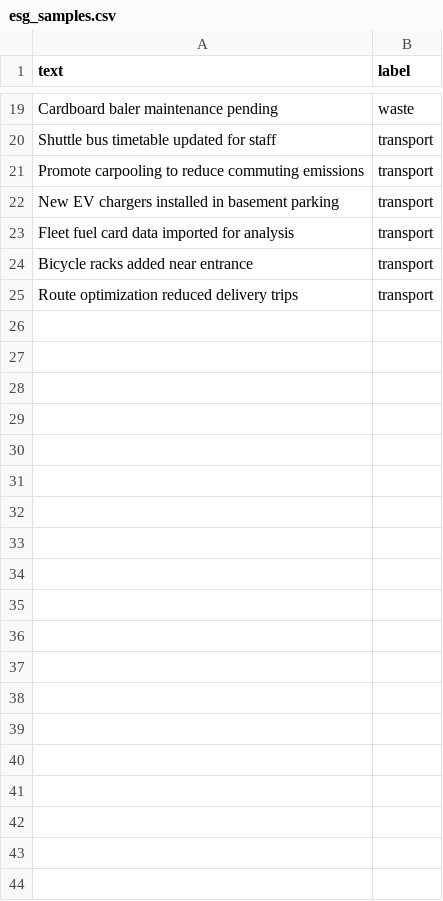
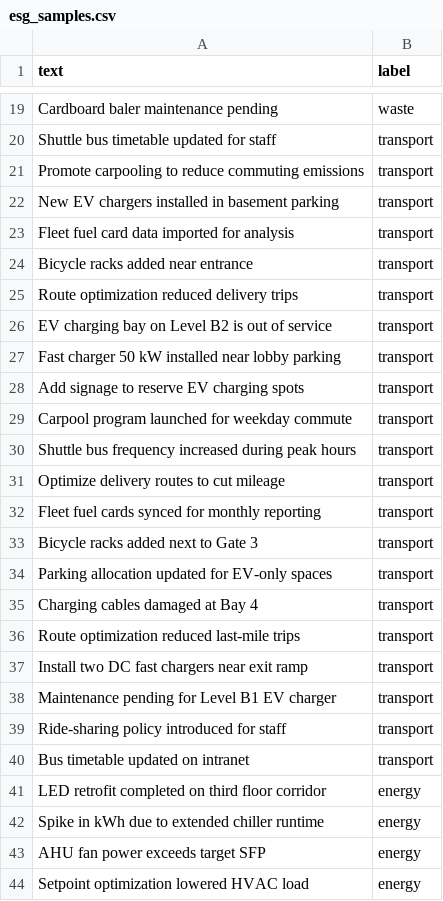
Before and after one commit to radzii1/mini-ESG-text-classifier-using-ML-techniques, a CSV file: data/esg_samples.csv, drawn as a sheet; only a part is shown, gaps mark what is left out; the diff covers the shown part only; the diff names each change by its address in the sheet, - before the commit and + after, or states it on an @@ line.

Commit message:
Update esg_samples.csv

```diff
--- a/data/esg_samples.csv
+++ b/data/esg_samples.csv
+row 26: EV charging bay on Level B2 is out of service | transport
+row 27: Fast charger 50 kW installed near lobby parking | transport
+row 28: Add signage to reserve EV charging spots | transport
+row 29: Carpool program launched for weekday commute | transport
+row 30: Shuttle bus frequency increased during peak hours | transport
+row 31: Optimize delivery routes to cut mileage | transport
+row 32: Fleet fuel cards synced for monthly reporting | transport
+row 33: Bicycle racks added next to Gate 3 | transport
+row 34: Parking allocation updated for EV-only spaces | transport
+row 35: Charging cables damaged at Bay 4 | transport
+row 36: Route optimization reduced last-mile trips | transport
+row 37: Install two DC fast chargers near exit ramp | transport
+row 38: Maintenance pending for Level B1 EV charger | transport
+row 39: Ride-sharing policy introduced for staff | transport
+row 40: Bus timetable updated on intranet | transport
+row 41: LED retrofit completed on third floor corridor | energy
+row 42: Spike in kWh due to extended chiller runtime | energy
+row 43: AHU fan power exceeds target SFP | energy
+row 44: Setpoint optimization lowered HVAC load | energy
```
Also changed, not shown: 41 added rows elsewhere in this file.
